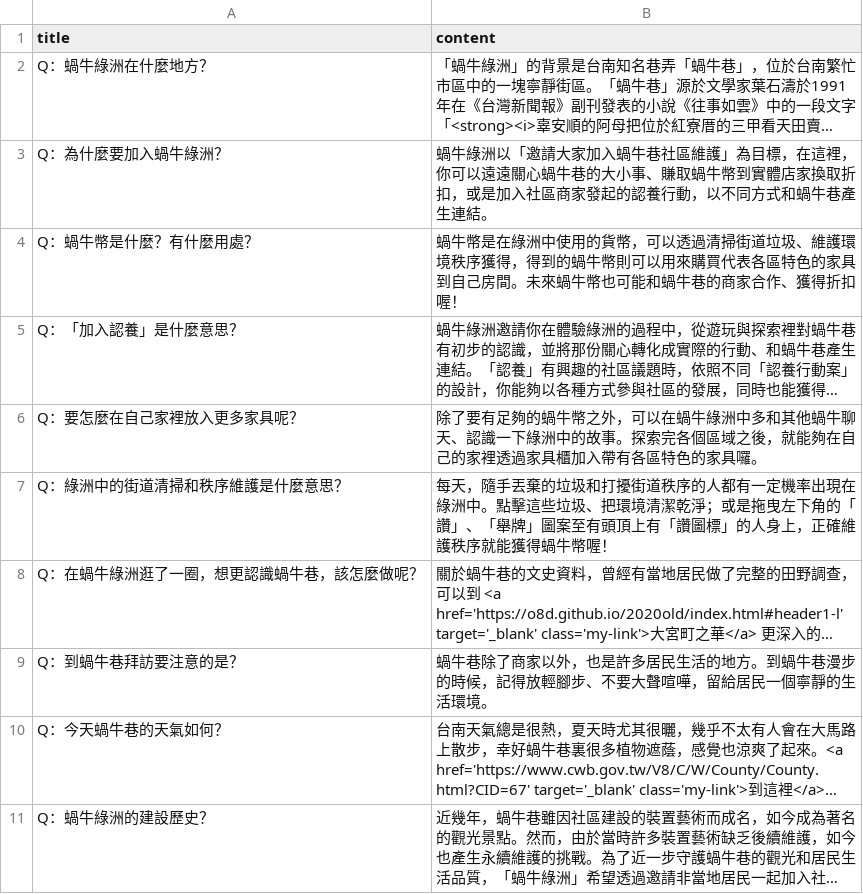
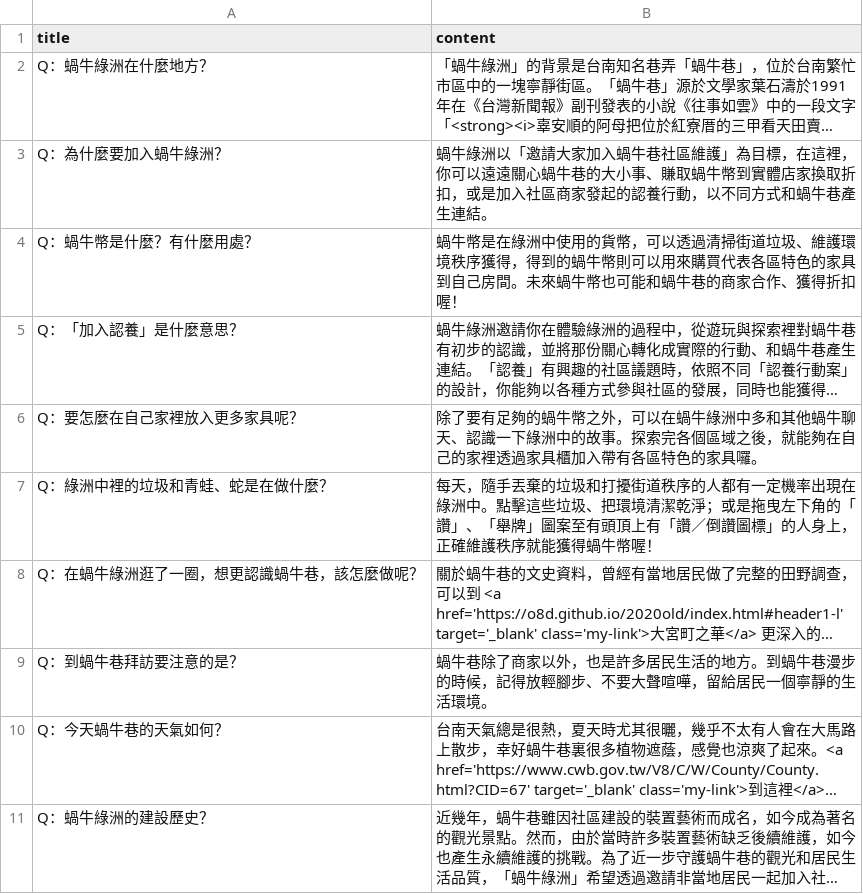
Before and after one commit to ienming/snail-journey, a CSV file: src/data/data_info_npc.csv, drawn as a sheet; long unchanged cells end in …; removed rows and columns are numbered as before the commit, all else as after; the diff names each change by its address in the sheet, - before the commit and + after, or states it on an @@ line.

```diff
--- a/src/data/data_info_npc.csv
+++ b/src/data/data_info_npc.csv
-row 7: Q：綠洲中的街道清掃和秩序維護是什麼意思？ | 每天，隨手丟棄的垃圾和打擾街道秩序的人都有一定機率出現在綠洲中。點擊這些垃圾、把環境清潔乾淨；或是拖曳左下角的「讚」、「舉牌」圖案至有頭頂上有「讚圖標」的人身上，正確維護秩序就能獲得蝸牛幣喔！
+row 7: Q：綠洲中裡的垃圾和青蛙、蛇是在做什麼？ | 每天，隨手丟棄的垃圾和打擾街道秩序的人都有一定機率出現在綠洲中。點擊這些垃圾、把環境清潔乾淨；或是拖曳左下角的「讚」、「舉牌」圖案至有頭頂上有「讚／倒讚圖標」的人身上，正確維護秩序就能獲得蝸牛幣喔！
```
Also changed, not shown: 5 other files.
